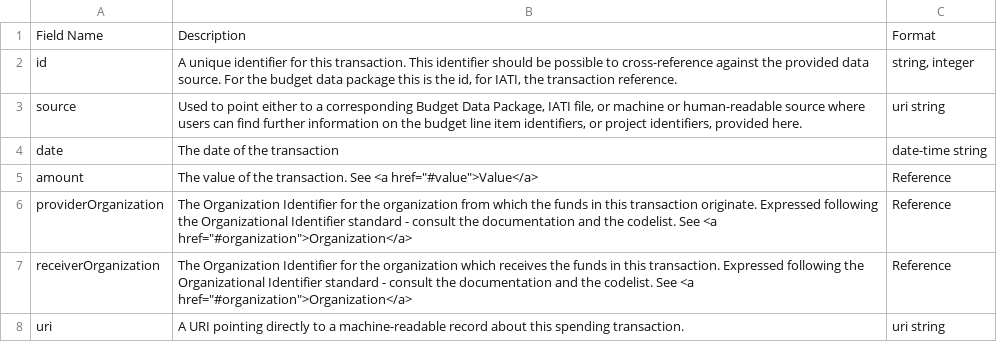
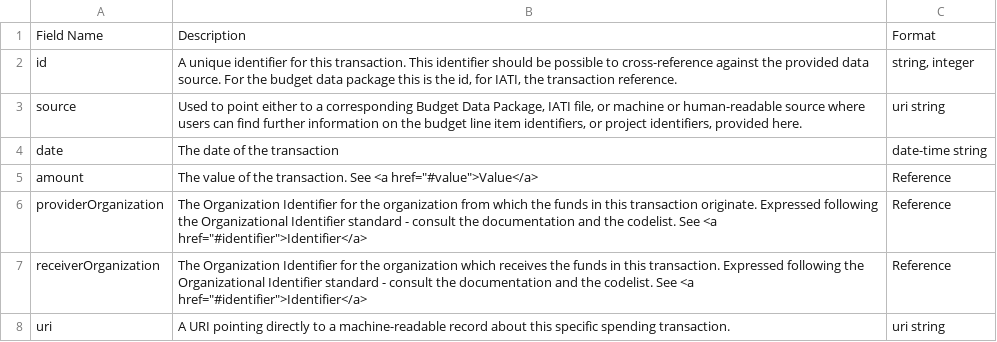
Before and after one commit to open-contracting/standard, a CSV file: standard/docs/field_definitions/release-transaction.csv, drawn as a sheet.

```diff
--- a/standard/docs/field_definitions/release-transaction.csv
+++ b/standard/docs/field_definitions/release-transaction.csv
@@ -5,4 +5,4 @@ date,The date of the transaction,date-time string
 amount,"The value of the transaction. See <a href=""#value"">Value</a>",Reference
-providerOrganization,"The Organization Identifier for the organization from which the funds in this transaction originate. Expressed following the Organizational Identifier standard - consult the documentation and the codelist. See <a href=""#organization"">Organization</a>",Reference
-receiverOrganization,"The Organization Identifier for the organization which receives the funds in this transaction. Expressed following the Organizational Identifier standard - consult the documentation and the codelist. See <a href=""#organization"">Organization</a>",Reference
-uri,A URI pointing directly to a machine-readable record about this spending transaction.,uri string
+providerOrganization,"The Organization Identifier for the organization from which the funds in this transaction originate. Expressed following the Organizational Identifier standard - consult the documentation and the codelist. See <a href=""#identifier"">Identifier</a>",Reference
+receiverOrganization,"The Organization Identifier for the organization which receives the funds in this transaction. Expressed following the Organizational Identifier standard - consult the documentation and the codelist. See <a href=""#identifier"">Identifier</a>",Reference
+uri,A URI pointing directly to a machine-readable record about this specific spending transaction.,uri string
```
Also changed, not shown: standard/docs/field_definitions/release-budget.csv, standard/docs/field_definitions/release-tender.csv, 3 other files.
